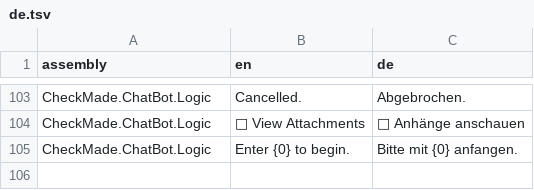
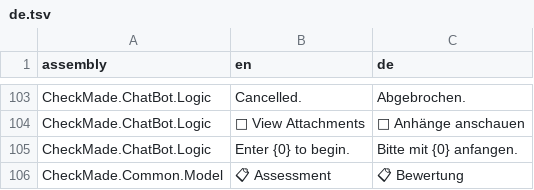
Before and after one commit to CheckMadeLtd/CheckMade, a TSV file: Src/CheckMade.Common.Utils/UiTranslation/TargetLanguages/de.tsv, drawn as a sheet; only a part is shown, gaps mark what is left out; the diff names each change by its address in the sheet, - before the commit and + after, or states it on an @@ line.

Commit message:
Add Assessment (issue type) to domain model and glossary

```diff
--- a/Src/CheckMade.Common.Utils/UiTranslation/TargetLanguages/de.tsv
+++ b/Src/CheckMade.Common.Utils/UiTranslation/TargetLanguages/de.tsv
+row 106: CheckMade.Common.Model | 📋 Assessment | 📋 Bewertung
```
Also changed, not shown: 2 other files.
